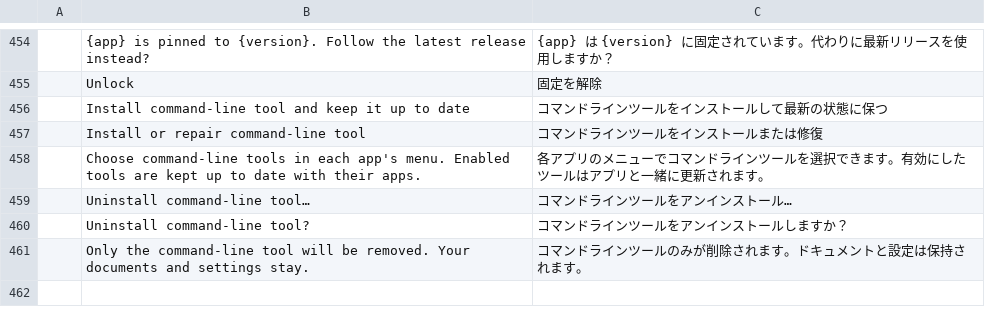
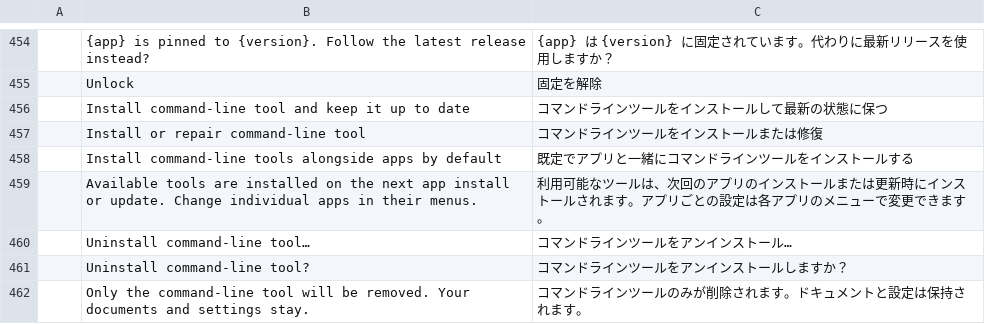
Before and after one commit to helenkwok/craft-launcher, a TSV file: crates/ui-egui/src/i18n/ja.tsv, drawn as a sheet; only a part is shown, gaps mark what is left out; removed rows and columns are numbered as before the commit, all else as after; the diff names each change by its address in the sheet, - before the commit and + after, or states it on an @@ line.

```diff
--- a/crates/ui-egui/src/i18n/ja.tsv
+++ b/crates/ui-egui/src/i18n/ja.tsv
-row 458:  | Choose command-line tools in each app's menu. Enabled tools are kept up to date with their apps. | 各アプリのメニューでコマンドラインツールを選択できます。有効にしたツールはアプリと一緒に更新されます。
+row 458:  | Install command-line tools alongside apps by default | 既定でアプリと一緒にコマンドラインツールをインストールする
+row 459:  | Available tools are installed on the next app install or update. Change individual apps in their menus. | 利用可能なツールは、次回のアプリのインストールまたは更新時にインストールされます。アプリごとの設定は各アプリのメニューで変更できます。
```
Also changed, not shown: crates/ui-egui/src/i18n/fr.tsv, crates/ui-egui/src/i18n/hu.tsv, 16 other files.
